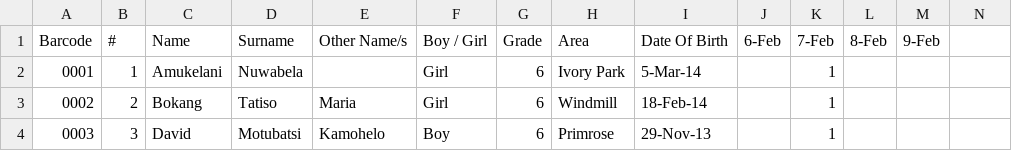
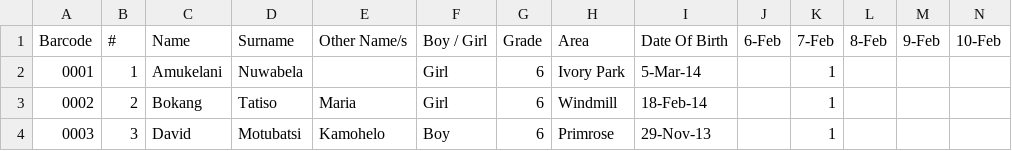
Before and after one commit to Thoko654/Attendance-Register-, a CSV file: data/attendance_clean.csv, drawn as a sheet; only a part is shown; the diff names each change by its address in the sheet, - before the commit and + after, or states it on an @@ line.

Commit message:
Update data/attendance_clean.csv

```diff
--- a/data/attendance_clean.csv
+++ b/data/attendance_clean.csv
-N1: (empty)
+N1: 10-Feb
```
